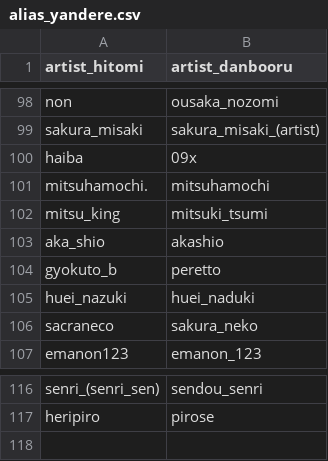
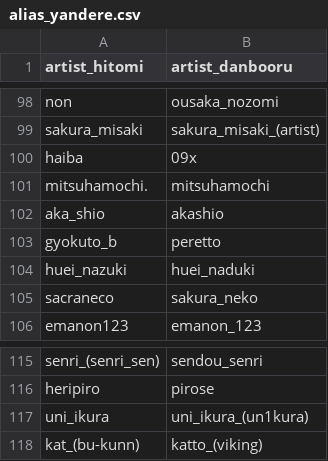
Before and after one commit to Zhirong641/PythonScripts, a CSV file: csv/alias_yandere.csv, drawn as a sheet; only a part is shown, gaps mark what is left out.

```diff
--- a/csv/alias_yandere.csv
+++ b/csv/alias_yandere.csv
@@ -101,3 +101,2 @@ haiba,09x
 mitsuhamochi.,mitsuhamochi
-mitsu_king,mitsuki_tsumi
 aka_shio,akashio
@@ -117 +116,3 @@ senri_(senri_sen),sendou_senri
 heripiro,pirose
+uni_ikura ,uni_ikura_(un1kura)
+kat_(bu-kunn),katto_(viking)
```
Also changed, not shown: csv/artist_hitomi_yandere.csv, csv/artist_new.csv, 1 other file.
